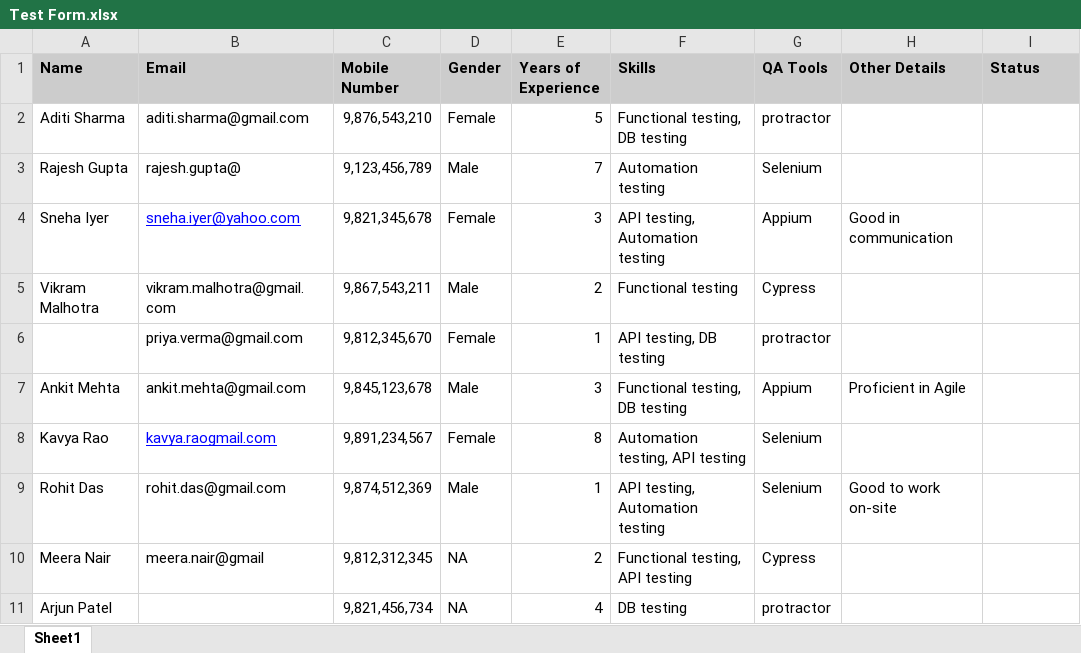
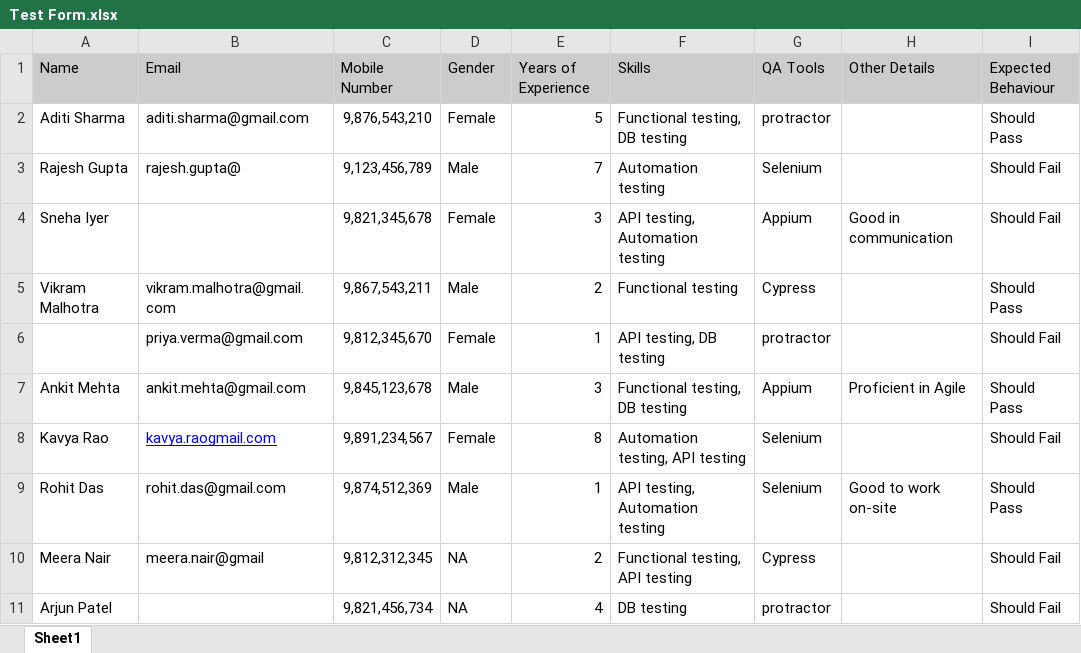
Before and after one commit to skv221/selenium-week4-data-driven, an Excel workbook: Test Form.xlsx, sheet Sheet1, drawn as a sheet; values as stored, in another font and other column widths than the file's, no borders; the diff names each change by its address in the sheet, - before the commit and + after, or states it on an @@ line.

Commit message:
Writing on Excel is done

```diff
--- a/Test Form.xlsx (sheet Sheet1)
+++ b/Test Form.xlsx (sheet Sheet1)
-A1:I1 bold: on
+A1:I1 bold: off
-I1: Status
+I1: Expected Behaviour
-I2 (Expected Behaviour): (empty)
+I2 (Expected Behaviour): Should Pass
-I3:I4 (Expected Behaviour): (empty)
+I3:I4 (Expected Behaviour): Should Fail
-B4 (Email): sneha.iyer@yahoo.com
+B4 (Email): (empty)
-I5 (Expected Behaviour): (empty)
+I5 (Expected Behaviour): Should Pass
-I6 (Expected Behaviour): (empty)
+I6 (Expected Behaviour): Should Fail
-I7 (Expected Behaviour): (empty)
+I7 (Expected Behaviour): Should Pass
-I8 (Expected Behaviour): (empty)
+I8 (Expected Behaviour): Should Fail
-I9 (Expected Behaviour): (empty)
+I9 (Expected Behaviour): Should Pass
-I10:I11 (Expected Behaviour): (empty)
+I10:I11 (Expected Behaviour): Should Fail
```
Also changed, not shown: 1 other file.
